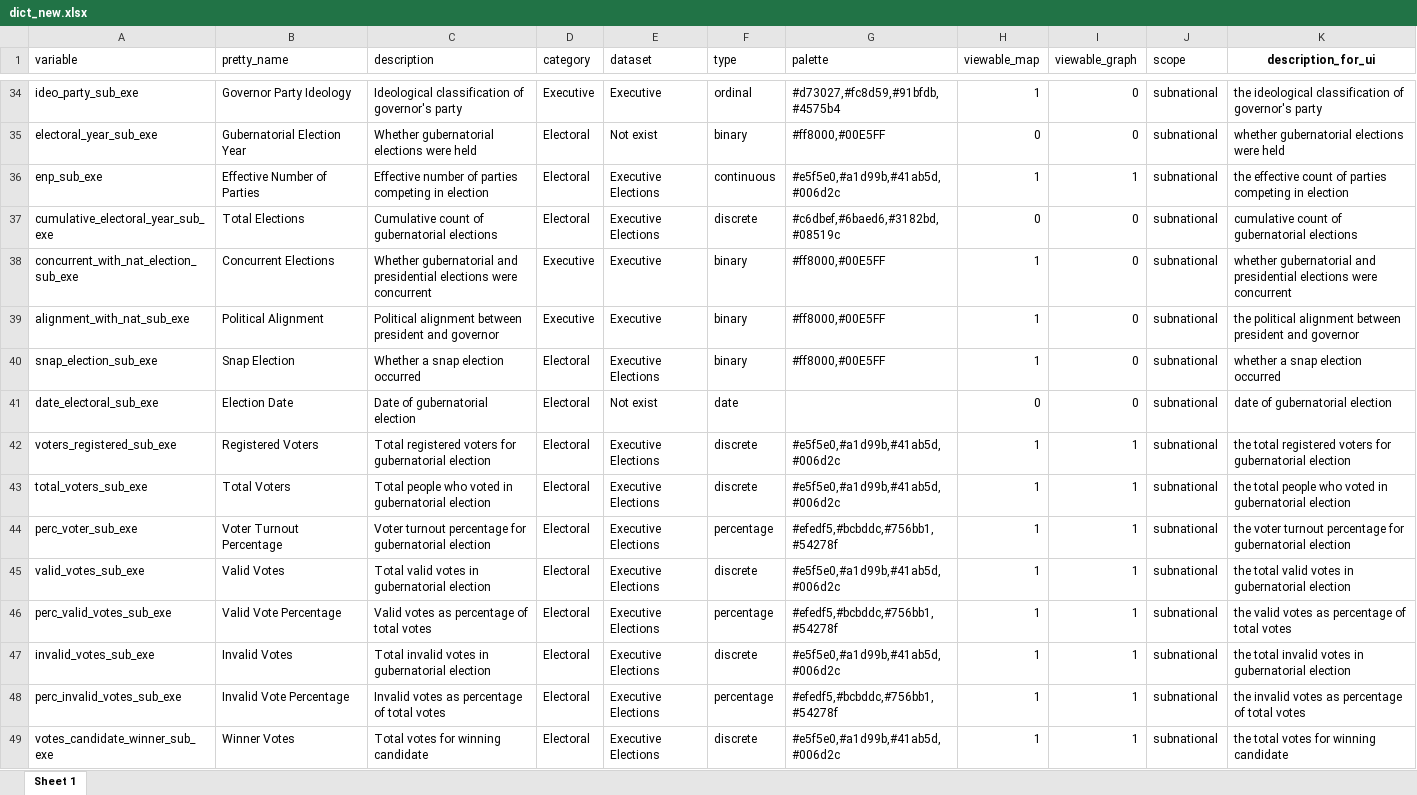
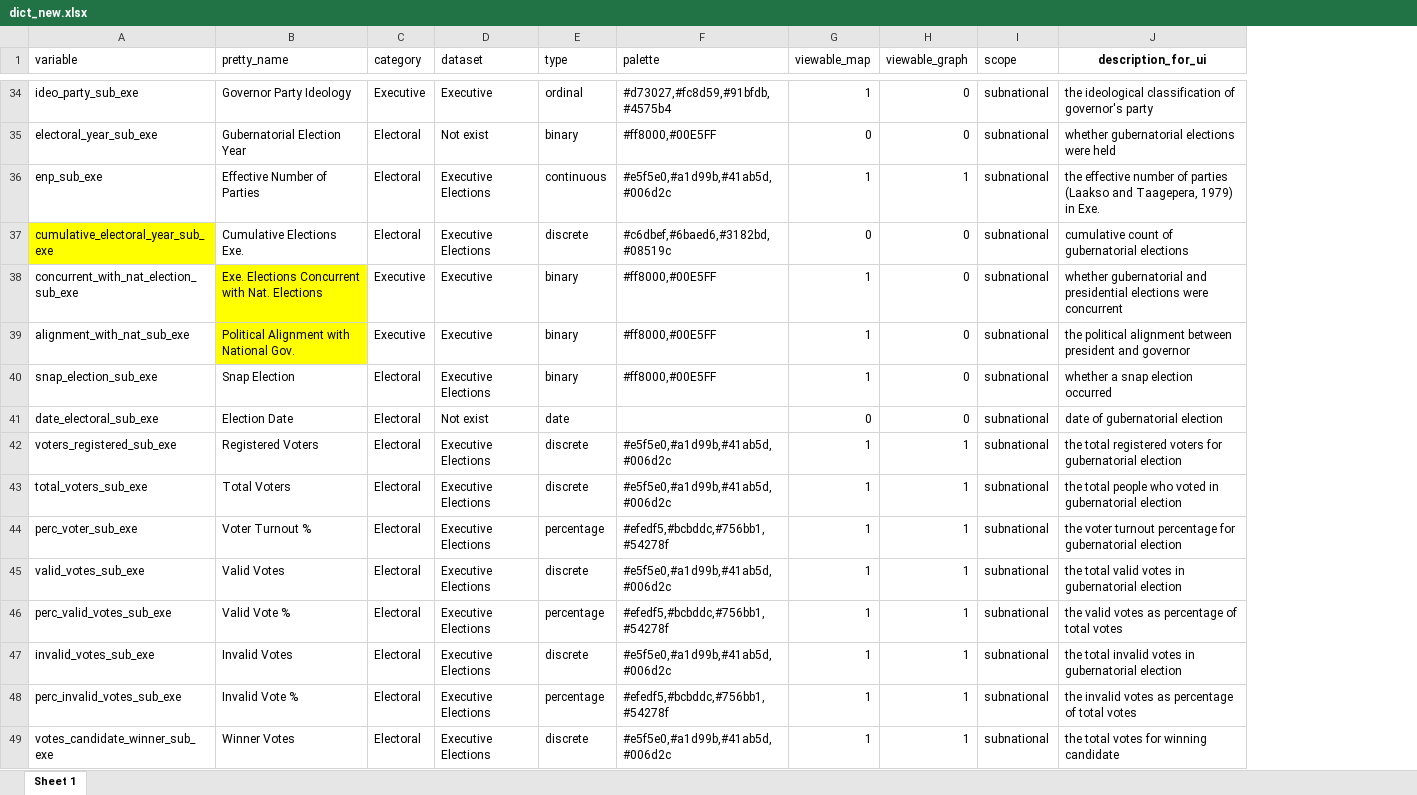
Before and after one commit to fsotoj/subnational_gov, an Excel workbook: data/dict_new.xlsx, sheet Sheet 1, drawn as a sheet; only a part is shown, gaps mark what is left out; values as stored, in another font and other column widths than the file's, no borders; removed rows and columns are numbered as before the commit, all else as after; the diff covers the shown part only; the diff names each change by its address in the sheet, - before the commit and + after, or states it on an @@ line.

```diff
--- a/data/dict_new.xlsx (sheet Sheet 1)
+++ b/data/dict_new.xlsx (sheet Sheet 1)
-column C (description), rows 34-49: Ideological classification of governor's party | Whether gubernatorial elections were held | Effective number of parties competing in election | Cumulative count of gubernatorial elections | Whether gubernatorial and presidential elections were concurrent | Political alignment between president and governor | Whether a snap election occurred | Date of gubernatorial election | Total registered voters for gubernatorial election | Total people who voted in gubernatorial election | Voter turnout percentage for gubernatorial election | Total valid votes in gubernatorial election | Valid votes as percentage of total votes | Total invalid votes in gubernatorial election | Invalid votes as percentage of total votes | Total votes for winning candidate
-J36 (description_for_ui): the effective count of parties competing in election
+J36 (description_for_ui): the effective number of parties (Laakso and Taagepera, 1979) in Exe.
-A37 fill: none
+A37 fill: #FFFF00
-B37 (pretty_name): Total Elections
+B37 (pretty_name): Cumulative Elections Exe.
-B38 (pretty_name): Concurrent Elections
+B38 (pretty_name): Exe. Elections Concurrent with Nat. Elections
-B38:B39 fill: none
+B38:B39 fill: #FFFF00
-B39 (pretty_name): Political Alignment
+B39 (pretty_name): Political Alignment with National Gov.
-B44 (pretty_name): Voter Turnout Percentage
+B44 (pretty_name): Voter Turnout %
-B46 (pretty_name): Valid Vote Percentage
+B46 (pretty_name): Valid Vote %
-B48 (pretty_name): Invalid Vote Percentage
+B48 (pretty_name): Invalid Vote %
```
Also changed, not shown: 20 edited cells and cell formats elsewhere in this sheet, 11 other files.
